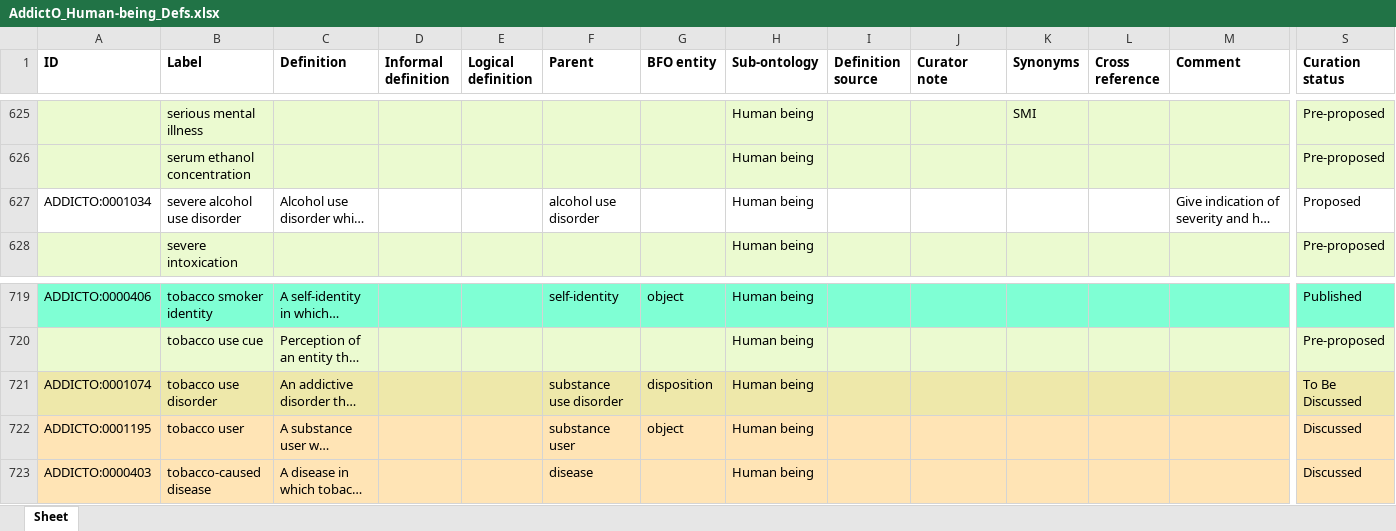
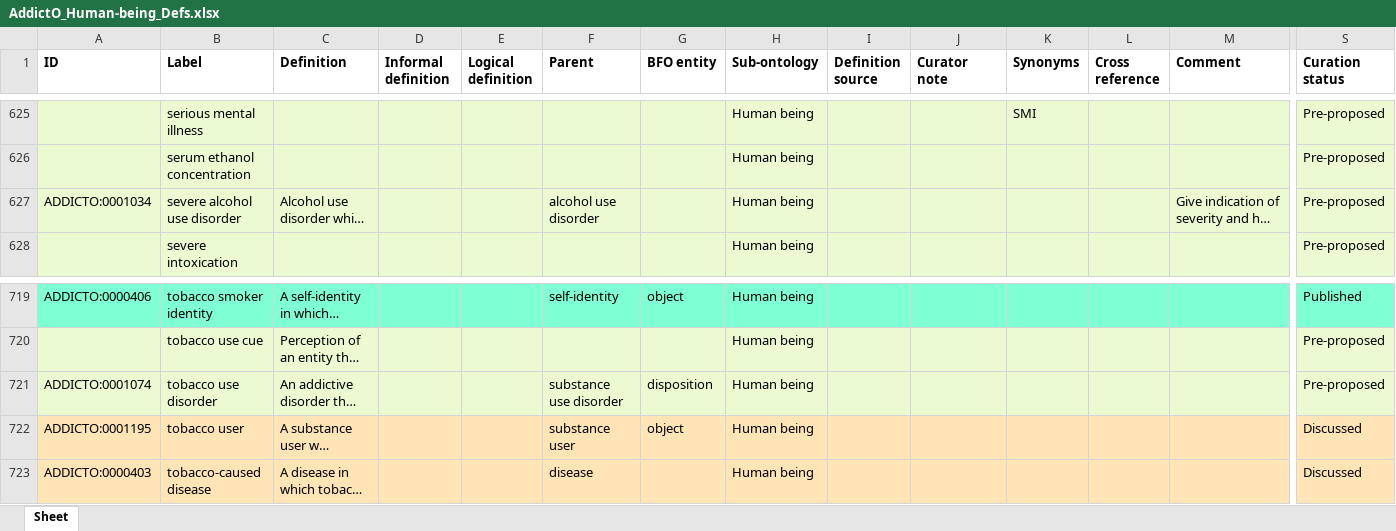
Before and after one commit to ontology-tools/TEST_addicto, an Excel workbook: inputs/AddictO_Human-being_Defs.xlsx, sheet Sheet, drawn as a sheet; only a part is shown, gaps mark what is left out; long unchanged cells end in …; values as stored, in another font and other column widths than the file's, no borders; the diff covers the shown part only; the diff names each change by its address in the sheet, - before the commit and + after, or states it on an @@ line.

Commit message:
Updating AddictO_Human-being_Defs.xlsx
Set terms to Pre-proposed

```diff
--- a/inputs/AddictO_Human-being_Defs.xlsx (sheet Sheet)
+++ b/inputs/AddictO_Human-being_Defs.xlsx (sheet Sheet)
-A627:S627 fill: none
+A627:S627 fill: #EBFAD0
-S627 (Curation status): Proposed
+S627 (Curation status): Pre-proposed
-A721:S721 fill: #EEE8AA
+A721:S721 fill: #EBFAD0
-S721 (Curation status): To Be Discussed
+S721 (Curation status): Pre-proposed
```
Also changed, not shown: cell formats elsewhere in this sheet.
